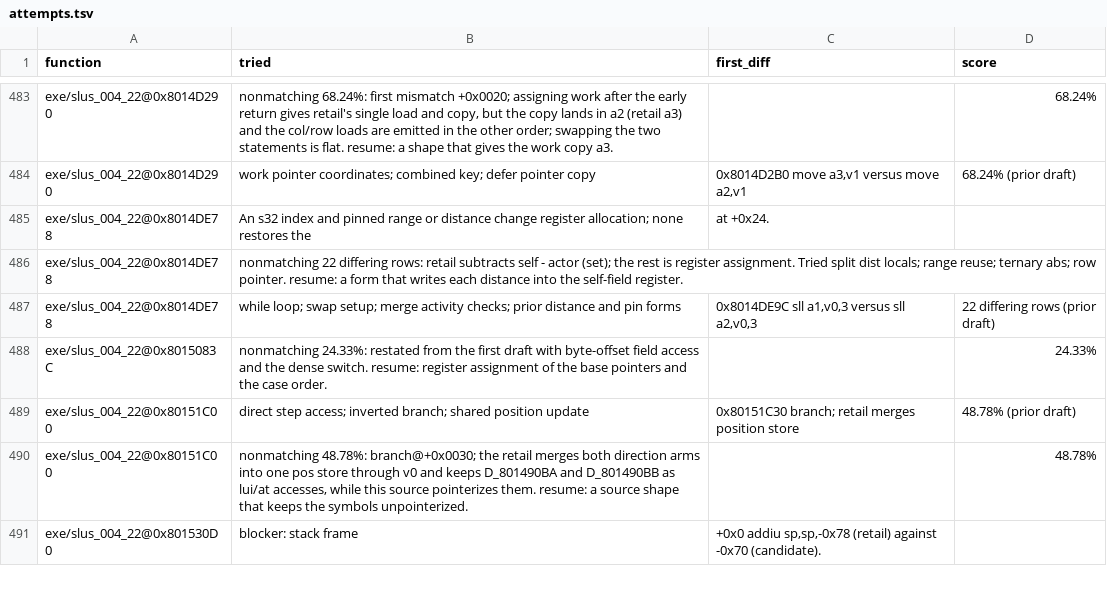
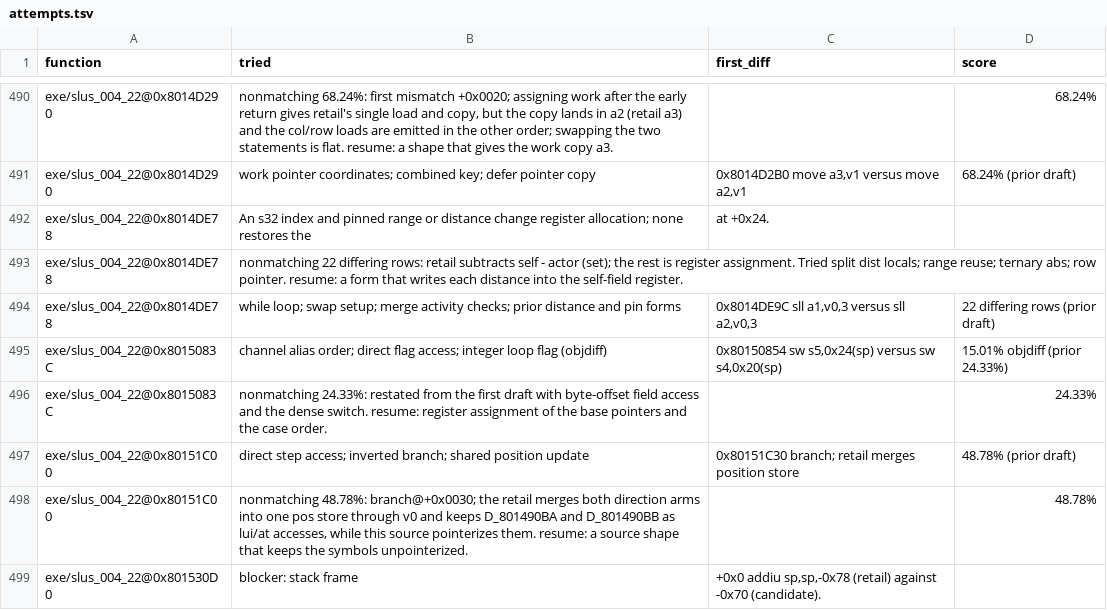
Before and after one commit to raulcorreia7/bof3-decomp, a TSV file: config/attempts.tsv, drawn as a sheet; only a part is shown, gaps mark what is left out; the diff covers the shown part only.

```diff
--- a/config/attempts.tsv
+++ b/config/attempts.tsv
@@ -487,2 +494,3 @@
 "exe/slus_004_22@0x8014DE78"	"while loop; swap setup; merge activity checks; prior distance and pin forms"	"0x8014DE9C sll a1,v0,3 versus sll a2,v0,3"	"22 differing rows (prior draft)"
+"exe/slus_004_22@0x8015083C"	"channel alias order; direct flag access; integer loop flag (objdiff)"	"0x80150854 sw s5,0x24(sp) versus sw s4,0x20(sp)"	"15.01% objdiff (prior 24.33%)"
 "exe/slus_004_22@0x8015083C"	"nonmatching 24.33%: restated from the first draft with byte-offset field access and the dense switch. resume: register assignment of the base pointers and the case order."	""	"24.33%"
```
Also changed, not shown: 10 added rows elsewhere in this file.
